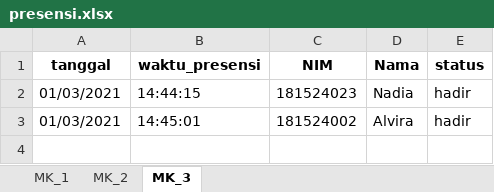
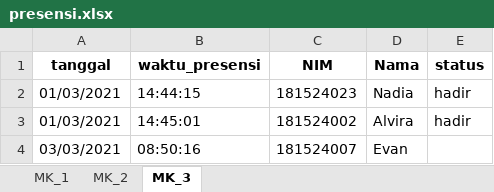
Before and after one commit to adevaraz/barcode-for-attendance, an Excel workbook: data/presensi.xlsx, sheet MK_3, drawn as a sheet; values as stored, in another font and other column widths than the file's, no borders; the diff names each change by its address in the sheet, - before the commit and + after, or states it on an @@ line.

```diff
--- a/data/presensi.xlsx (sheet MK_3)
+++ b/data/presensi.xlsx (sheet MK_3)
+row 4: 03/03/2021 | 08:50:16 | 181524007 | Evan
```
Also changed, not shown: 6 other files.
